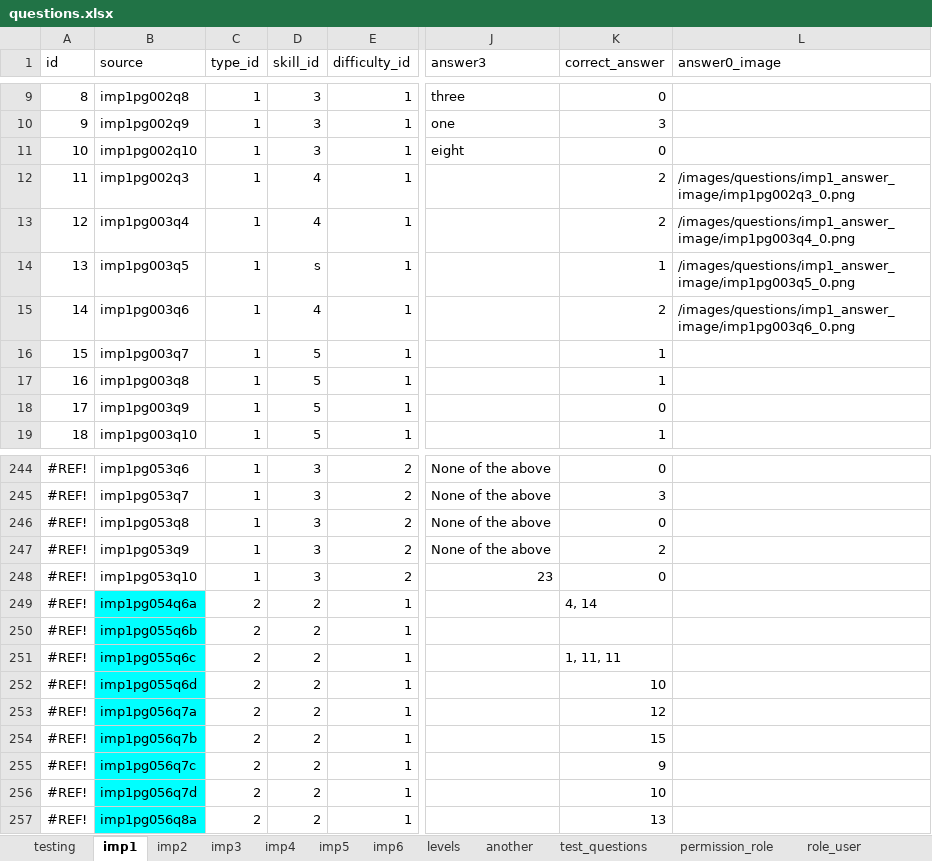
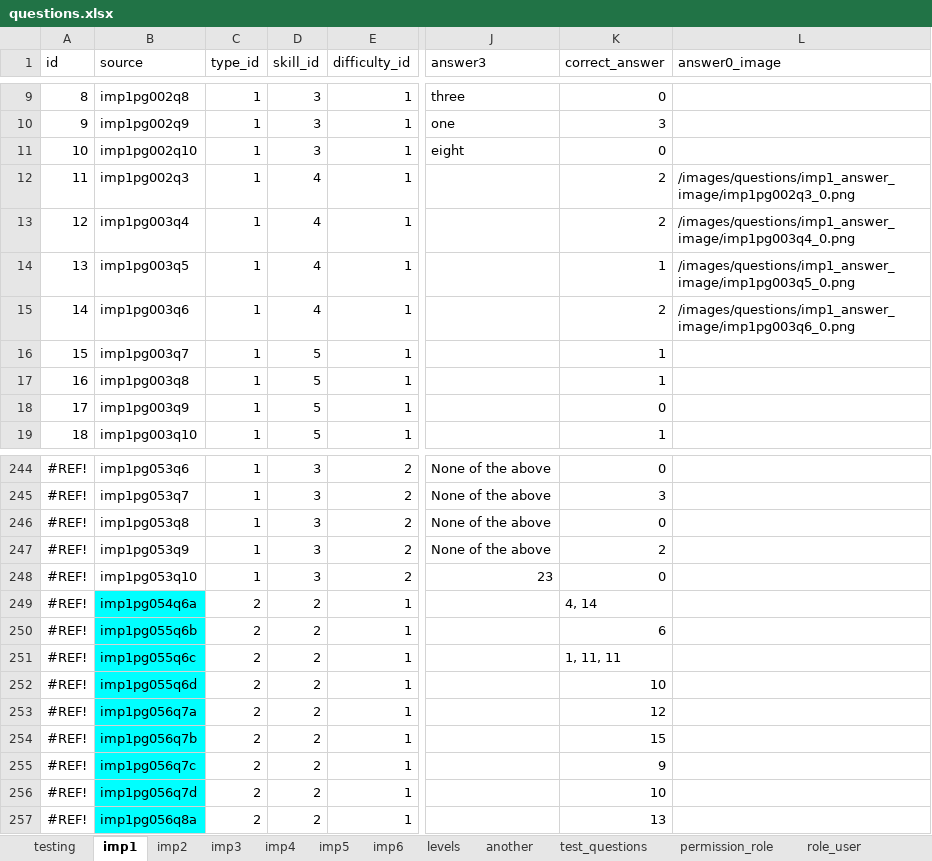
Before and after one commit to 2ppaamm/apiprod, an Excel workbook: public/questions.xlsx, sheet imp1, drawn as a sheet; only a part is shown, gaps mark what is left out; values as stored, in another font and other column widths than the file's, no borders; the diff names each change by its address in the sheet, - before the commit and + after, or states it on an @@ line.

```diff
--- a/public/questions.xlsx (sheet imp1)
+++ b/public/questions.xlsx (sheet imp1)
-D14 (skill_id): s
+D14 (skill_id): 4
-K250 (correct_answer): (empty)
+K250 (correct_answer): 6
```
Also changed, not shown: sheet field_user, sheet test_user, 5 other files.
